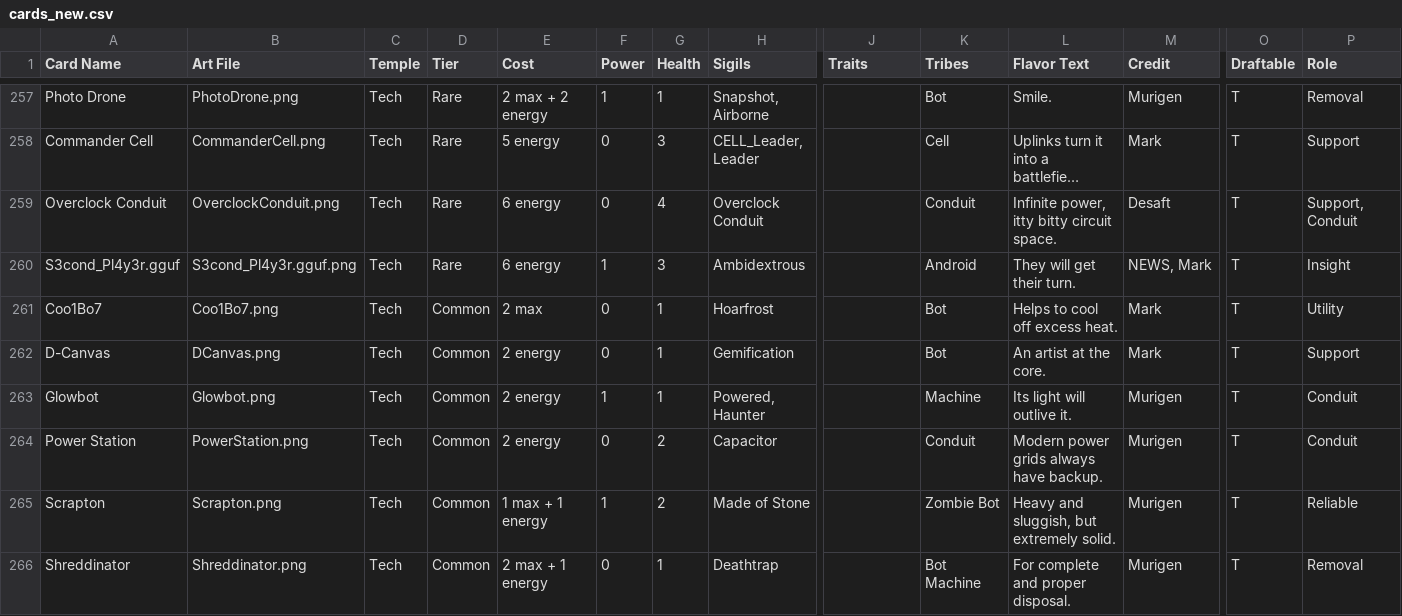
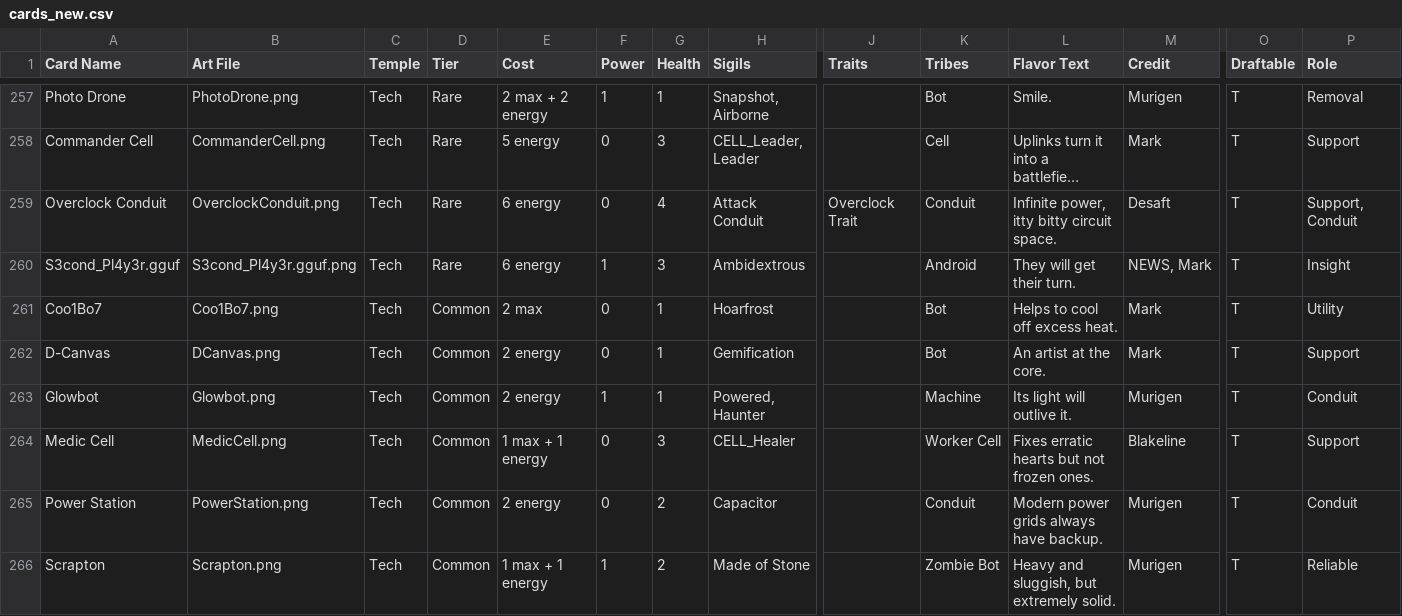
Before and after one commit to Blakeline-was-taken/card-storage, a CSV file: cards_new.csv, drawn as a sheet; only a part is shown, gaps mark what is left out; the shorter side is filled out with more unchanged rows; long unchanged cells end in …; rows hold the shown columns only; the diff covers the shown part only; the diff names each change by its address in the sheet, - before the commit and + after, or states it on an @@ line.

Commit message:
More new tech stuff

```diff
--- a/cards_new.csv
+++ b/cards_new.csv
-H259 (Sigils): Overclock Conduit
+H259 (Sigils): Attack Conduit
-J259 (Traits): (empty)
+J259 (Traits): Overclock Trait
+row 264: Medic Cell | MedicCell.png | Tech | Common | 1 max + 1 energy | 0 | 3 | CELL_Healer |  | Worker Cell | Fixes erratic hearts but not frozen ones. | Blakeline | T | Support
```
Also changed, not shown: 12 added rows, 1 removed row and 8 edited cells elsewhere in this file, 20 other files.
